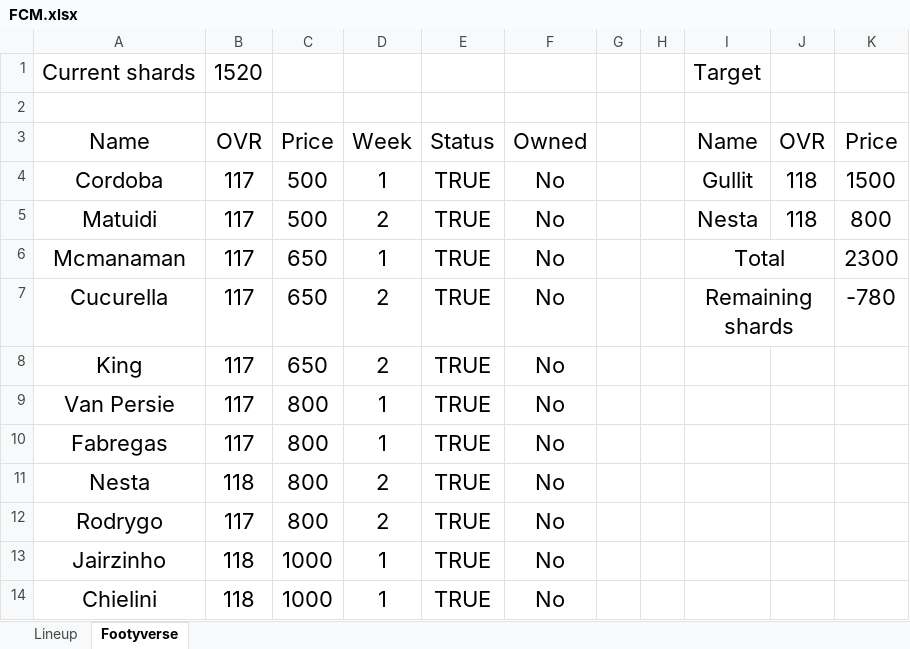
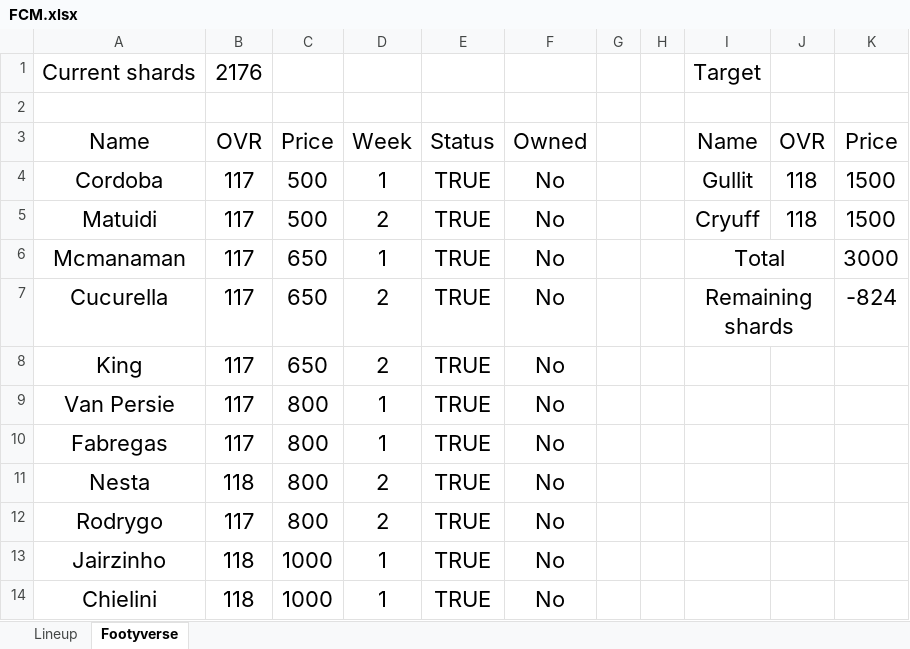
Before and after one commit to bimoadrians/ptsui, an Excel workbook: FCM.xlsx, sheet Footyverse, drawn as a sheet; only a part is shown; values as stored, in another font and other column widths than the file's, no borders; the diff names each change by its address in the sheet, - before the commit and + after, or states it on an @@ line.

Commit message:
2025-11-04

```diff
--- a/FCM.xlsx (sheet Footyverse)
+++ b/FCM.xlsx (sheet Footyverse)
-B1: 1520
+B1: 2176
-I5: Nesta
+I5: Cryuff
-K5: 800
+K5: 1500
-K6: 2300
+K6: 3000
-K7: -780
+K7: -824
```
